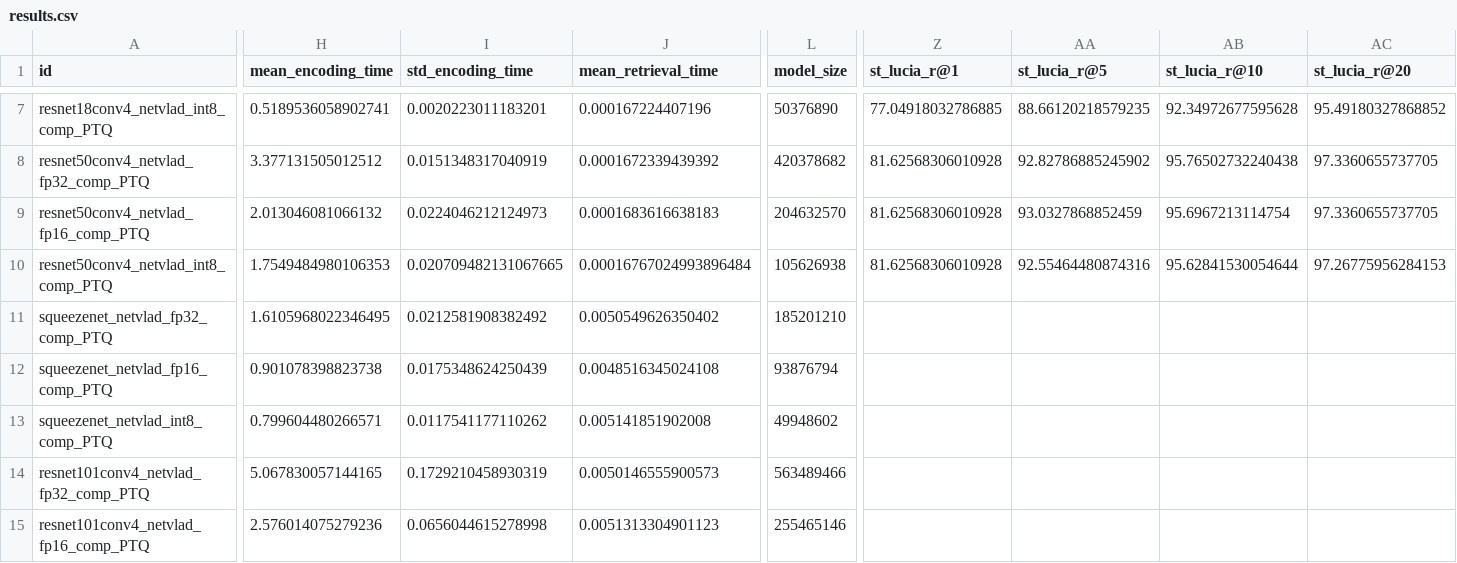
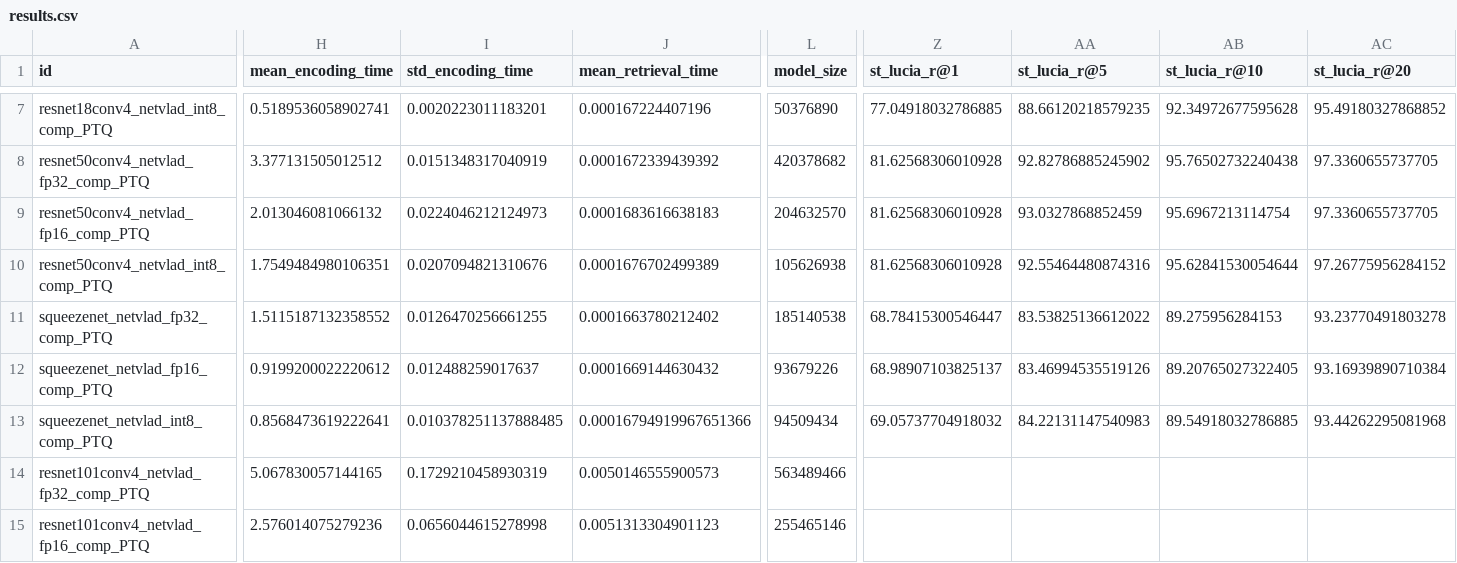
Before and after one commit to OliverGrainge/lightweight_VPR, a CSV file: results.csv, drawn as a sheet; only a part is shown, gaps mark what is left out; the diff names each change by its address in the sheet, - before the commit and + after, or states it on an @@ line.

Commit message:
Adding Results

```diff
--- a/results.csv
+++ b/results.csv
-H10 (mean_encoding_time): 1.7549484980106353
+H10 (mean_encoding_time): 1.7549484980106351
-I10 (std_encoding_time): 0.020709482131067665
+I10 (std_encoding_time): 0.0207094821310676
-J10 (mean_retrieval_time): 0.00016767024993896484
+J10 (mean_retrieval_time): 0.0001676702499389
-AC10 (st_lucia_r@20): 97.26775956284153
+AC10 (st_lucia_r@20): 97.26775956284152
-H11 (mean_encoding_time): 1.6105968022346495
+H11 (mean_encoding_time): 1.5115187132358552
-I11 (std_encoding_time): 0.0212581908382492
+I11 (std_encoding_time): 0.0126470256661255
-J11 (mean_retrieval_time): 0.0050549626350402
+J11 (mean_retrieval_time): 0.0001663780212402
-L11 (model_size): 185201210
+L11 (model_size): 185140538
-Z11 (st_lucia_r@1): (empty)
+Z11 (st_lucia_r@1): 68.78415300546447
-AA11 (st_lucia_r@5): (empty)
+AA11 (st_lucia_r@5): 83.53825136612022
-AB11 (st_lucia_r@10): (empty)
+AB11 (st_lucia_r@10): 89.275956284153
-AC11 (st_lucia_r@20): (empty)
+AC11 (st_lucia_r@20): 93.23770491803278
-H12 (mean_encoding_time): 0.901078398823738
+H12 (mean_encoding_time): 0.9199200022220612
-I12 (std_encoding_time): 0.0175348624250439
+I12 (std_encoding_time): 0.012488259017637
-J12 (mean_retrieval_time): 0.0048516345024108
+J12 (mean_retrieval_time): 0.0001669144630432
-L12 (model_size): 93876794
+L12 (model_size): 93679226
-Z12 (st_lucia_r@1): (empty)
+Z12 (st_lucia_r@1): 68.98907103825137
-AA12 (st_lucia_r@5): (empty)
+AA12 (st_lucia_r@5): 83.46994535519126
-AB12 (st_lucia_r@10): (empty)
+AB12 (st_lucia_r@10): 89.20765027322405
-AC12 (st_lucia_r@20): (empty)
+AC12 (st_lucia_r@20): 93.16939890710384
-H13 (mean_encoding_time): 0.799604480266571
+H13 (mean_encoding_time): 0.8568473619222641
-I13 (std_encoding_time): 0.0117541177110262
+I13 (std_encoding_time): 0.010378251137888485
-J13 (mean_retrieval_time): 0.005141851902008
+J13 (mean_retrieval_time): 0.00016794919967651366
-L13 (model_size): 49948602
+L13 (model_size): 94509434
-Z13 (st_lucia_r@1): (empty)
+Z13 (st_lucia_r@1): 69.05737704918032
-AA13 (st_lucia_r@5): (empty)
+AA13 (st_lucia_r@5): 84.22131147540983
-AB13 (st_lucia_r@10): (empty)
+AB13 (st_lucia_r@10): 89.54918032786885
-AC13 (st_lucia_r@20): (empty)
+AC13 (st_lucia_r@20): 93.44262295081968
```
